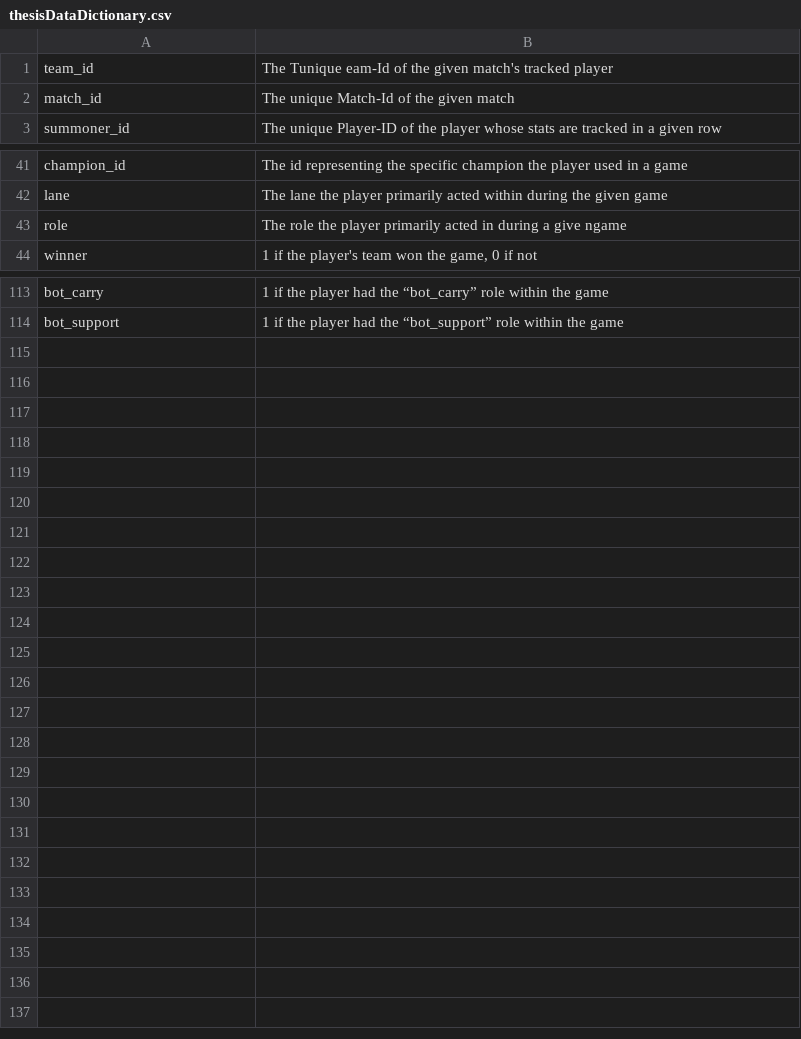
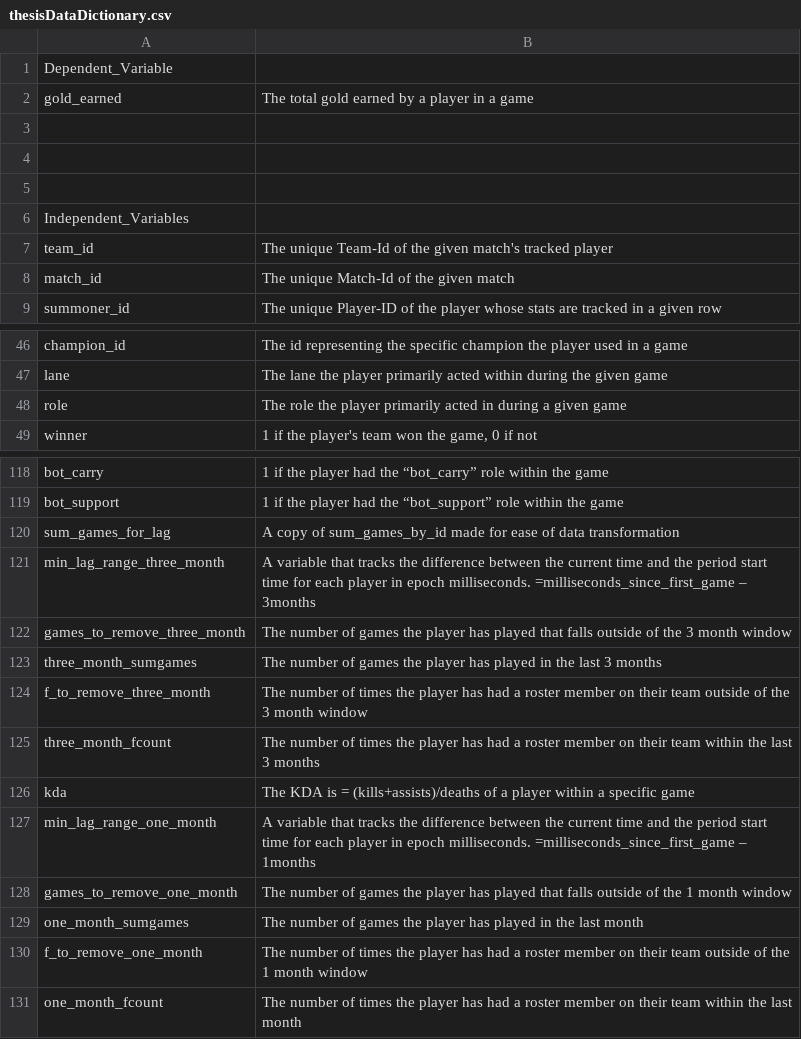
Before and after one commit to Squid767/thesis, a CSV file: thesisDataDictionary.csv, drawn as a sheet; only a part is shown, gaps mark what is left out; addresses are those after the commit; the diff names each change by its address in the sheet, - before the commit and + after, or states it on an @@ line.

```diff
--- a/thesisDataDictionary.csv
+++ b/thesisDataDictionary.csv
+row 1: Dependent_Variable
@@ row 30 moved to row 2: gold_earned @@
+row 3: (empty)
+row 4: (empty)
+row 5: (empty)
+row 6: Independent_Variables
-B7: The Tunique eam-Id of the…
+B7: The unique Team-Id of the…
-B48: …during a give ngame
+B48: …during a given game
+row 120: sum_games_for_lag | A copy of sum_games_by_id made for ease of data transformation
+row 121: min_lag_range_three_month | A variable that tracks the difference between the current time and the period start time for each player in epoch milliseconds. =milliseconds_since_first_game – 3months
+row 122: games_to_remove_three_month | The number of games the player has played that falls outside of the 3 month window
+row 123: three_month_sumgames | The number of games the player has played in the last 3 months
+row 124: f_to_remove_three_month | The number of times the player has had a roster member on their team outside of the 3 month window
+row 125: three_month_fcount | The number of times the player has had a roster member on their team within the last 3 months
+row 126: kda | The KDA is = (kills+assists)/deaths of a player within a specific game
+row 127: min_lag_range_one_month | A variable that tracks the difference between the current time and the period start time for each player in epoch milliseconds. =milliseconds_since_first_game – 1months
+row 128: games_to_remove_one_month | The number of games the player has played that falls outside of the 1 month window
+row 129: one_month_sumgames | The number of games the player has played in the last month
+row 130: f_to_remove_one_month | The number of times the player has had a roster member on their team outside of the 1 month window
+row 131: one_month_fcount | The number of times the player has had a roster member on their team within the last month
```
Also changed, not shown: 10 other files.
